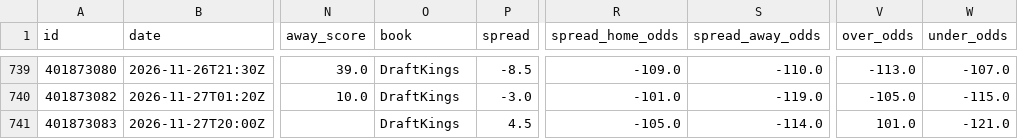
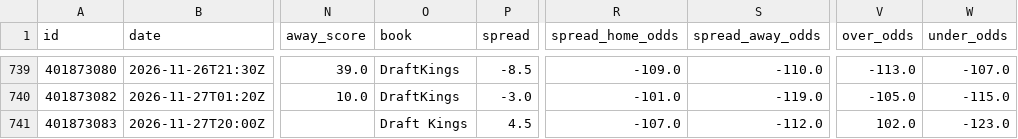
Before and after one commit to bradyaubuchon/cbb-model, a CSV file: data/nfl/games.csv, drawn as a sheet; only a part is shown, gaps mark what is left out; the diff names each change by its address in the sheet, - before the commit and + after, or states it on an @@ line.

```diff
--- a/data/nfl/games.csv
+++ b/data/nfl/games.csv
-O741 (book): DraftKings
+O741 (book): Draft Kings
-R741 (spread_home_odds): -105.0
+R741 (spread_home_odds): -107.0
-S741 (spread_away_odds): -114.0
+S741 (spread_away_odds): -112.0
-V741 (over_odds): 101.0
+V741 (over_odds): 102.0
-W741 (under_odds): -121.0
+W741 (under_odds): -123.0
```
Also changed, not shown: data/nba/games.csv, 9 other files.
